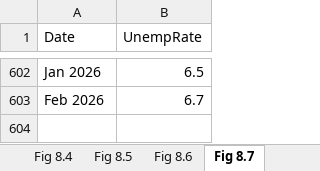
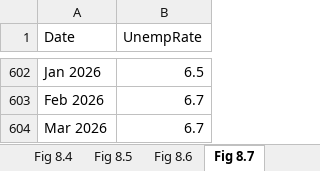
Before and after one commit to trevortombe/RealTimeGraphs, an Excel workbook: Data/C08 Figures.xlsx, sheet Fig 8.7, drawn as a sheet; only a part is shown, gaps mark what is left out; values as stored, in another font and other column widths than the file's, no borders; charts and pictures not drawn; the diff names each change by its address in the sheet, - before the commit and + after, or states it on an @@ line.

```diff
--- a/Data/C08 Figures.xlsx (sheet Fig 8.7)
+++ b/Data/C08 Figures.xlsx (sheet Fig 8.7)
+row 604: Mar 2026 | 6.7
```
Also changed, not shown: sheet Fig 8.6, sheet Fig 8.10, charts or pictures, Data/C02 Figures.xlsx, Data/C03 Figures.xlsx, 12 other files.
